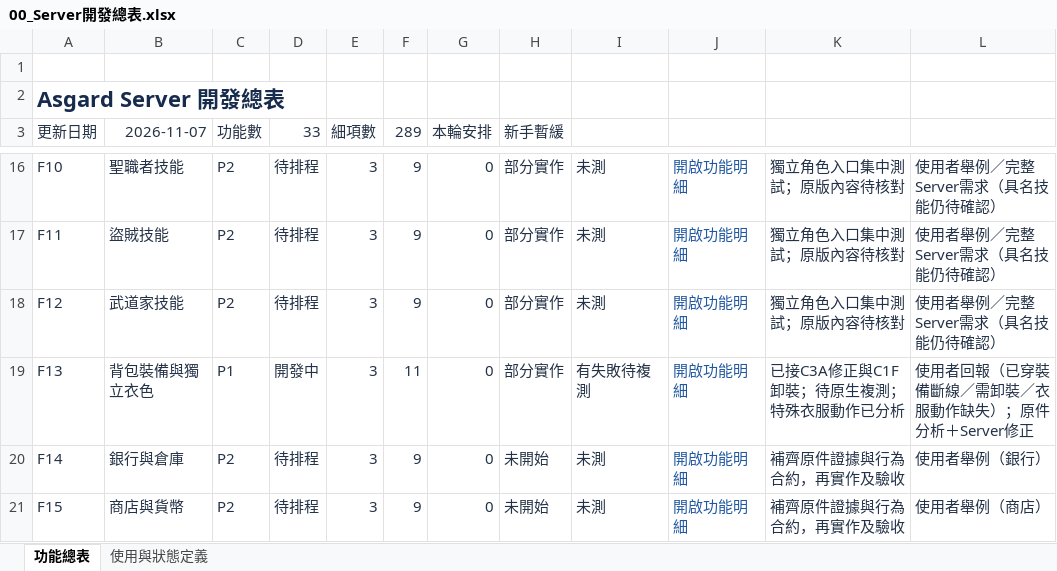
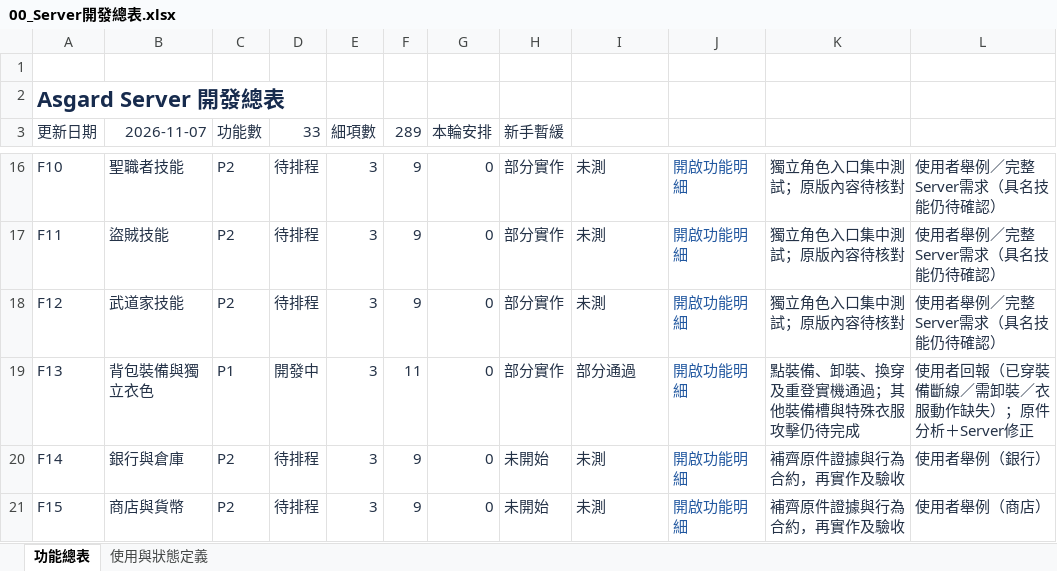
Before and after one commit to we88ec3-prog/as_server_spec, an Excel workbook: 06-development-tracking/00_Server開發總表.xlsx, sheet 功能總表, drawn as a sheet; only a part is shown, gaps mark what is left out; values as stored, in another font and other column widths than the file's, no borders; table styles not drawn; the diff names each change by its address in the sheet, - before the commit and + after, or states it on an @@ line.

```diff
--- a/06-development-tracking/00_Server開發總表.xlsx (sheet 功能總表)
+++ b/06-development-tracking/00_Server開發總表.xlsx (sheet 功能總表)
-I19: 有失敗待複測
+I19: 部分通過
-K19: 已接C3A修正與C1F卸裝；待原生複測；特殊衣服動作已分析
+K19: 點裝備、卸裝、換穿及重登實機通過；其他裝備槽與特殊衣服攻擊仍待完成
```
Also changed, not shown: 06-development-tracking/details/F13_背包裝備與獨立衣色.xlsx, 4 other files.
